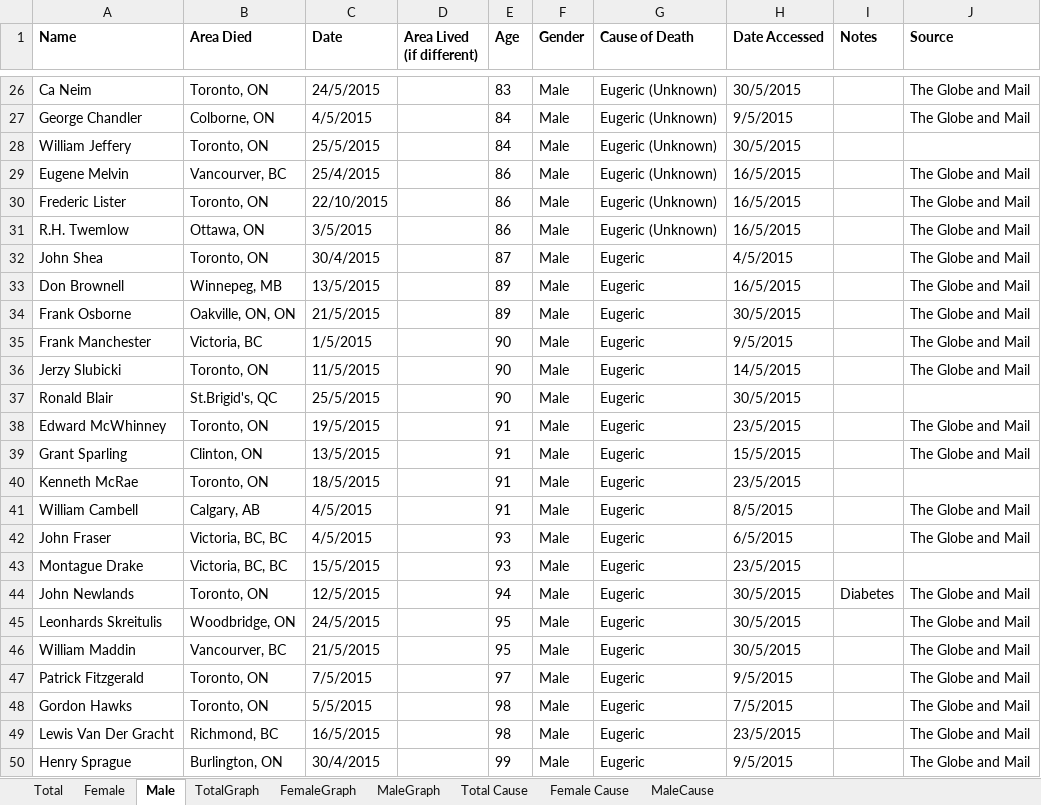
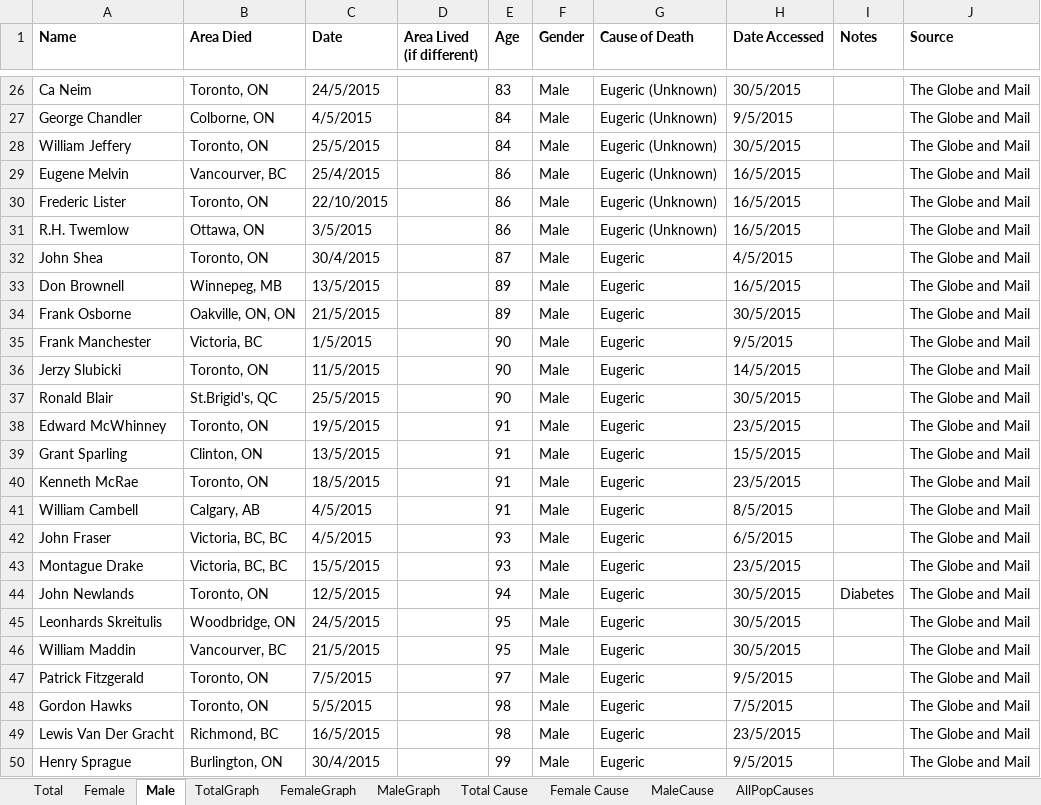
Before and after one commit to bscheibe/Gerontology, an Excel workbook: DeathEntries-v1.xlsx, sheet Male, drawn as a sheet; only a part is shown, gaps mark what is left out; values as stored, in another font and other column widths than the file's, no borders; the diff names each change by its address in the sheet, - before the commit and + after, or states it on an @@ line.

```diff
--- a/DeathEntries-v1.xlsx (sheet Male)
+++ b/DeathEntries-v1.xlsx (sheet Male)
+sheet tab: AllPopCauses
-J28 (Source): (empty)
+J28 (Source): The Globe and Mail
-J37 (Source): (empty)
+J37 (Source): The Globe and Mail
-J40 (Source): (empty)
+J40 (Source): The Globe and Mail
-J43 (Source): (empty)
+J43 (Source): The Globe and Mail
```
Also changed, not shown: sheet Total, sheet Female, sheet Total Cause, formulas that keep their value, charts or pictures, 1 other file.
